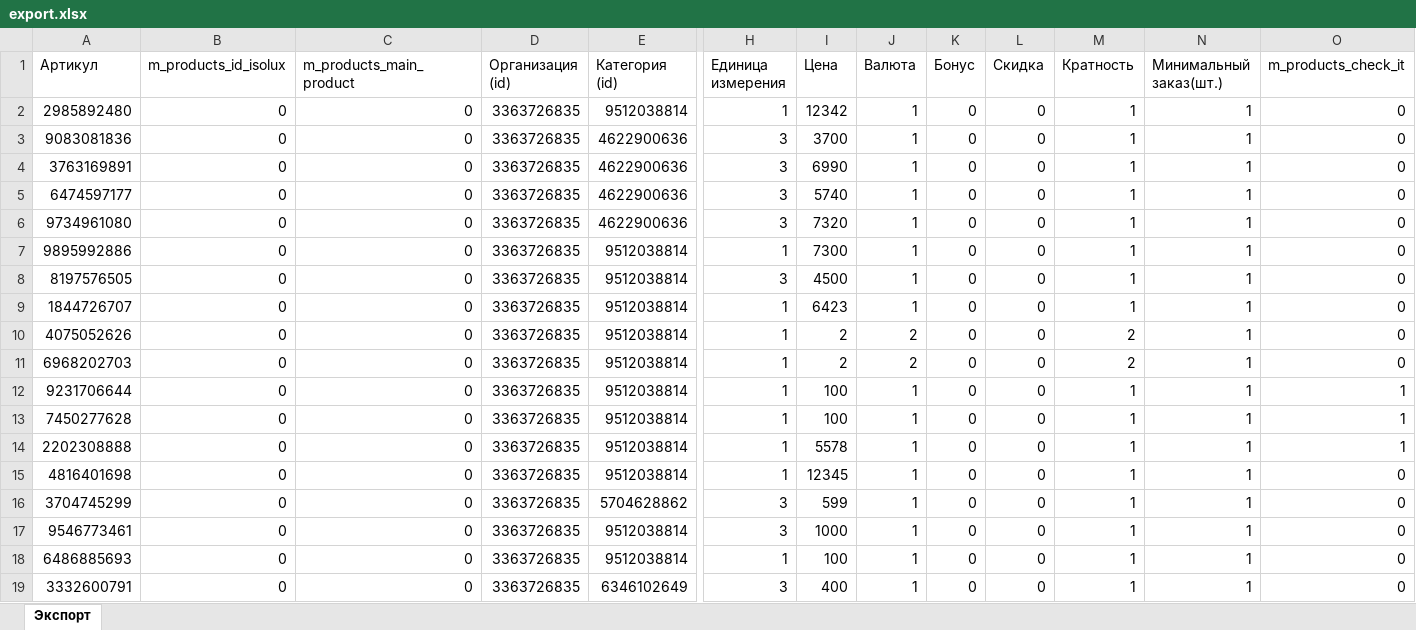
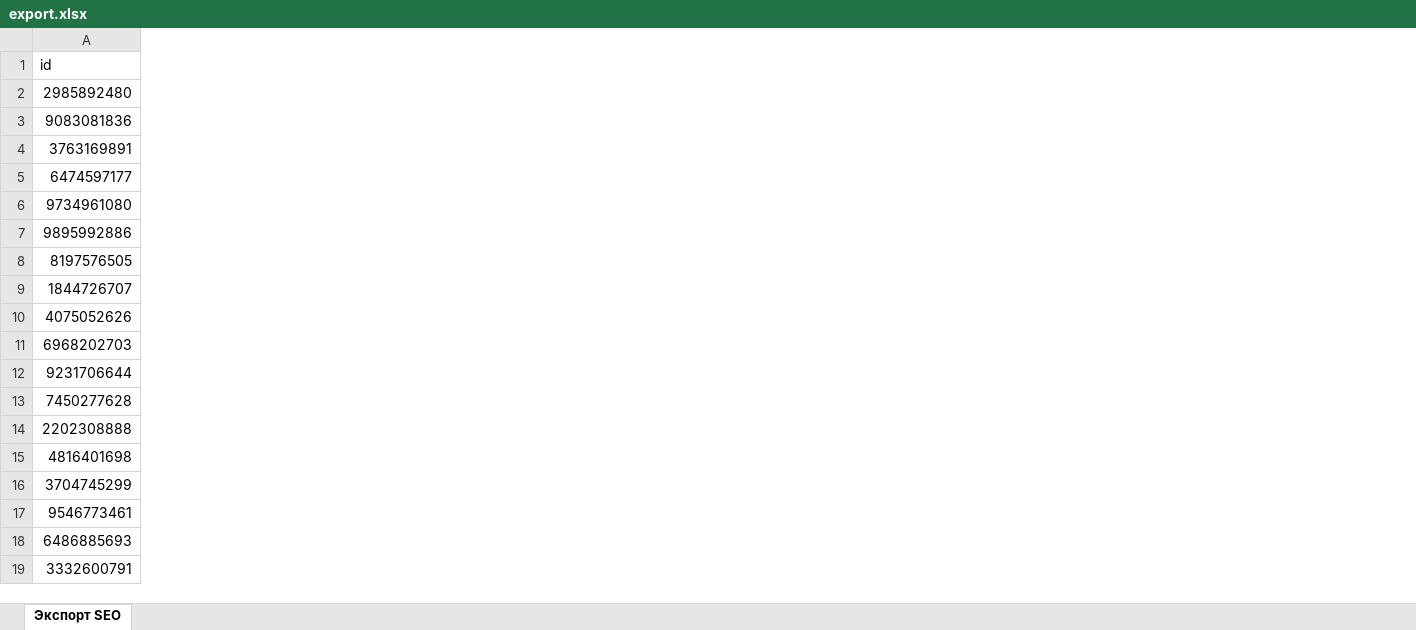
Before and after one commit to 7ITSet/crmfmt, an Excel workbook: www/downloads/export.xlsx, sheet Экспорт SEO, drawn as a sheet; only a part is shown, gaps mark what is left out; values as stored, in another font and other column widths than the file's, no borders; removed rows and columns are numbered as before the commit, all else as after; the diff covers the shown part only; the diff names each change by its address in the sheet, - before the commit and + after, or states it on an @@ line.

Commit message:
экспорт и импорт SEO excel

```diff
--- a/www/downloads/export.xlsx (sheet Экспорт SEO)
+++ b/www/downloads/export.xlsx (sheet Экспорт SEO)
-sheet tab: Экспорт
+sheet tab: Экспорт SEO
-column B (m_products_id_isolux), rows 2-19: all 0
-column C (m_products_main_product), rows 2-19: all 0
-column D (Организация (id)), rows 2-19: all 3363726835
-column E (Категория (id)), rows 2-19: 9512038814 | 4622900636 | 4622900636 | 4622900636 | 4622900636 | 9512038814 | 9512038814 | 9512038814 | 9512038814 | 9512038814 | 9512038814 | 9512038814 | 9512038814 | 9512038814 | 5704628862 | 9512038814 | 9512038814 | 6346102649
-column H (Единица измерения), rows 2-19: 1 | 3 | 3 | 3 | 3 | 1 | 3 | 1 | 1 | 1 | 1 | 1 | 1 | 1 | 3 | 3 | 1 | 3
-column I (Цена), rows 2-19: 12342 | 3700 | 6990 | 5740 | 7320 | 7300 | 4500 | 6423 | 2 | 2 | 100 | 100 | 5578 | 12345 | 599 | 1000 | 100 | 400
-column J (Валюта), rows 2-19: 1 | 1 | 1 | 1 | 1 | 1 | 1 | 1 | 2 | 2 | 1 | 1 | 1 | 1 | 1 | 1 | 1 | 1
-column K (Бонус), rows 2-19: all 0
-column L (Скидка), rows 2-19: all 0
-column M (Кратность), rows 2-19: 1 | 1 | 1 | 1 | 1 | 1 | 1 | 1 | 2 | 2 | 1 | 1 | 1 | 1 | 1 | 1 | 1 | 1
-column N (Минимальный заказ(шт.)), rows 2-19: all 1
-column O (m_products_check_it), rows 2-19: 0 | 0 | 0 | 0 | 0 | 0 | 0 | 0 | 0 | 0 | 1 | 1 | 1 | 0 | 0 | 0 | 0 | 0
-A1: Артикул
+A1: id
```
Also changed, not shown: 1 added column, 16 removed columns and 7 edited cells elsewhere in this sheet, 5 other files.
